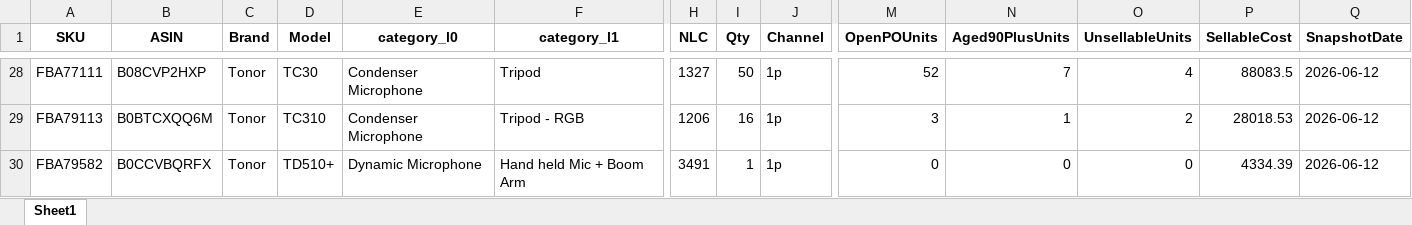
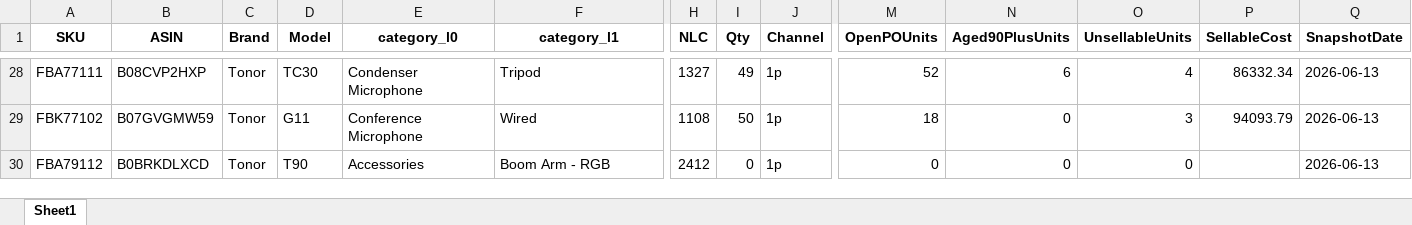
Before and after one commit to nitesh-lang/weekly-dashboard-fastapi, an Excel workbook: data/raw/inventory/Week 24/Tonor/Vendor SOH (SP-API).xlsx, sheet Sheet1, drawn as a sheet; only a part is shown, gaps mark what is left out; values as stored, in another font and other column widths than the file's, no borders; removed rows and columns are numbered as before the commit, all else as after; rows hold the shown columns only; the diff covers the shown part only; the diff names each change by its address in the sheet, - before the commit and + after, or states it on an @@ line.

```diff
--- a/data/raw/inventory/Week 24/Tonor/Vendor SOH (SP-API).xlsx (sheet Sheet1)
+++ b/data/raw/inventory/Week 24/Tonor/Vendor SOH (SP-API).xlsx (sheet Sheet1)
-I28 (Qty): 50
+I28 (Qty): 49
-N28 (Aged90PlusUnits): 7
+N28 (Aged90PlusUnits): 6
-P28 (SellableCost): 88083.5
+P28 (SellableCost): 86332.34
-Q28 (SnapshotDate): 2026-06-12
+Q28 (SnapshotDate): 2026-06-13
-row 29: FBA79113 | B0BTCXQQ6M | Tonor | TC310 | Condenser Microphone | Tripod - RGB | 1206 | 16 | 1p | 3 | 1 | 2 | 28018.53 | 2026-06-12
+row 29: FBK77102 | B07GVGMW59 | Tonor | G11 | Conference Microphone | Wired | 1108 | 50 | 1p | 18 | 0 | 3 | 94093.79 | 2026-06-13
-A30 (SKU): FBA79582
+A30 (SKU): FBA79112
-B30 (ASIN): B0CCVBQRFX
+B30 (ASIN): B0BRKDLXCD
-D30 (Model): TD510+
+D30 (Model): T90
-E30 (category_l0): Dynamic Microphone
+E30 (category_l0): Accessories
-F30 (category_l1): Hand held Mic + Boom Arm
+F30 (category_l1): Boom Arm - RGB
-H30 (NLC): 3491
+H30 (NLC): 2412
-I30 (Qty): 1
+I30 (Qty): 0
-P30 (SellableCost): 4334.39
+P30 (SellableCost): (empty)
-Q30 (SnapshotDate): 2026-06-12
+Q30 (SnapshotDate): 2026-06-13
```
Also changed, not shown: 20 added rows, 20 removed rows and 9 edited cells elsewhere in this sheet, data/raw/inventory/Week 24/Audio_Array/Vendor SOH (SP-API).xlsx, data/raw/inventory/Week 24/White_Mulberry/Vendor SOH (SP-API).xlsx, 2 other files.
